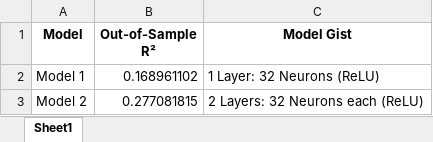
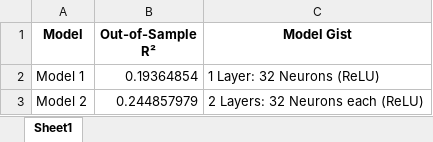
Before and after one commit to nicolascardenast/ACTD-proyecto1, an Excel workbook: model_evaluations.xlsx, sheet Sheet1, drawn as a sheet; values as stored, in another font and other column widths than the file's, no borders; the diff names each change by its address in the sheet, - before the commit and + after, or states it on an @@ line.

```diff
--- a/model_evaluations.xlsx (sheet Sheet1)
+++ b/model_evaluations.xlsx (sheet Sheet1)
-B2 (Out-of-Sample R²): 0.168961102
+B2 (Out-of-Sample R²): 0.19364854
-B3 (Out-of-Sample R²): 0.277081815
+B3 (Out-of-Sample R²): 0.244857979
```
Also changed, not shown: 3 other files.
